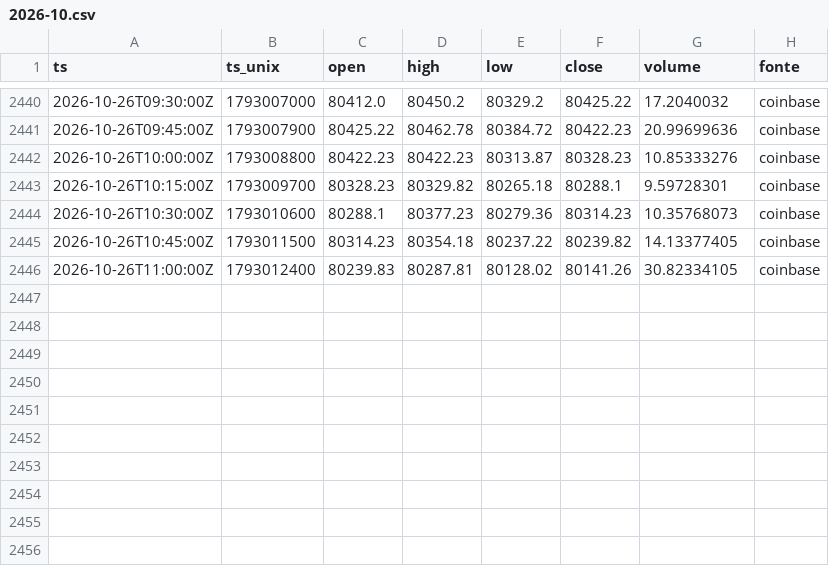
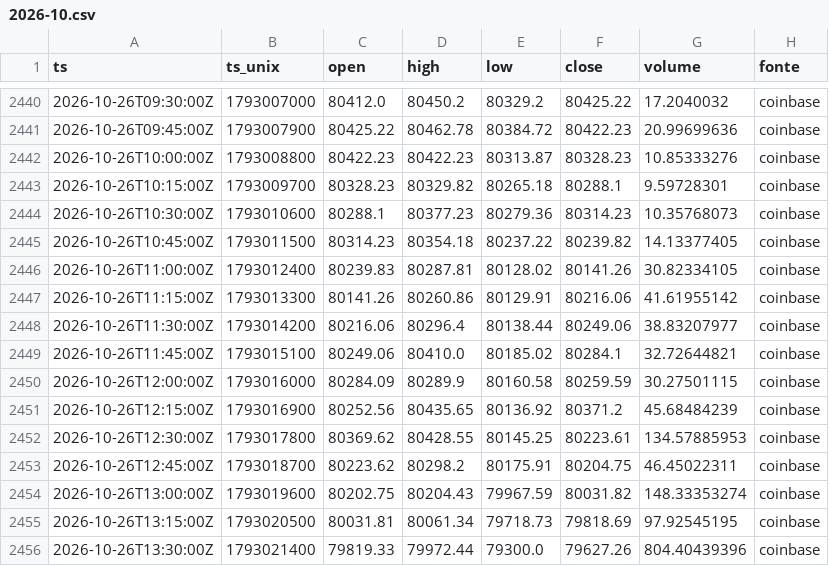
Before and after one commit to joaovpag/sinal-do-satoshi, a CSV file: preco_15m/2026-10.csv, drawn as a sheet; only a part is shown, gaps mark what is left out; the diff names each change by its address in the sheet, - before the commit and + after, or states it on an @@ line.

```diff
--- a/preco_15m/2026-10.csv
+++ b/preco_15m/2026-10.csv
+row 2447: 2026-10-26T11:15:00Z | 1793013300 | 80141.26 | 80260.86 | 80129.91 | 80216.06 | 41.61955142 | coinbase
+row 2448: 2026-10-26T11:30:00Z | 1793014200 | 80216.06 | 80296.4 | 80138.44 | 80249.06 | 38.83207977 | coinbase
+row 2449: 2026-10-26T11:45:00Z | 1793015100 | 80249.06 | 80410.0 | 80185.02 | 80284.1 | 32.72644821 | coinbase
+row 2450: 2026-10-26T12:00:00Z | 1793016000 | 80284.09 | 80289.9 | 80160.58 | 80259.59 | 30.27501115 | coinbase
+row 2451: 2026-10-26T12:15:00Z | 1793016900 | 80252.56 | 80435.65 | 80136.92 | 80371.2 | 45.68484239 | coinbase
+row 2452: 2026-10-26T12:30:00Z | 1793017800 | 80369.62 | 80428.55 | 80145.25 | 80223.61 | 134.57885953 | coinbase
+row 2453: 2026-10-26T12:45:00Z | 1793018700 | 80223.62 | 80298.2 | 80175.91 | 80204.75 | 46.45022311 | coinbase
+row 2454: 2026-10-26T13:00:00Z | 1793019600 | 80202.75 | 80204.43 | 79967.59 | 80031.82 | 148.33353274 | coinbase
+row 2455: 2026-10-26T13:15:00Z | 1793020500 | 80031.81 | 80061.34 | 79718.73 | 79818.69 | 97.92545195 | coinbase
+row 2456: 2026-10-26T13:30:00Z | 1793021400 | 79819.33 | 79972.44 | 79300.0 | 79627.26 | 804.40439396 | coinbase
```
Also changed, not shown: derivativos/2026-10.csv, preco_1h/2026.csv, 1 other file.
